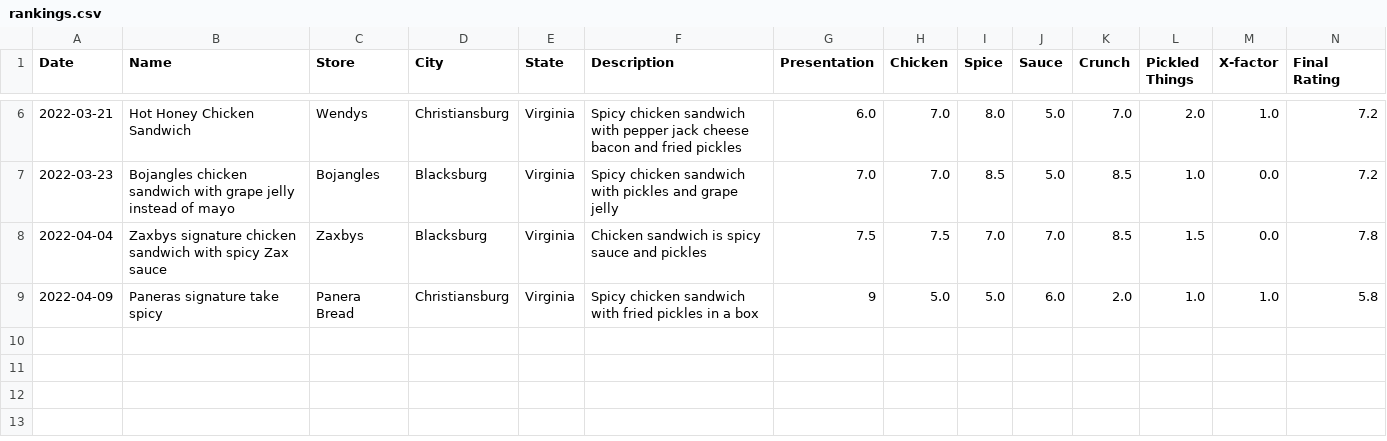
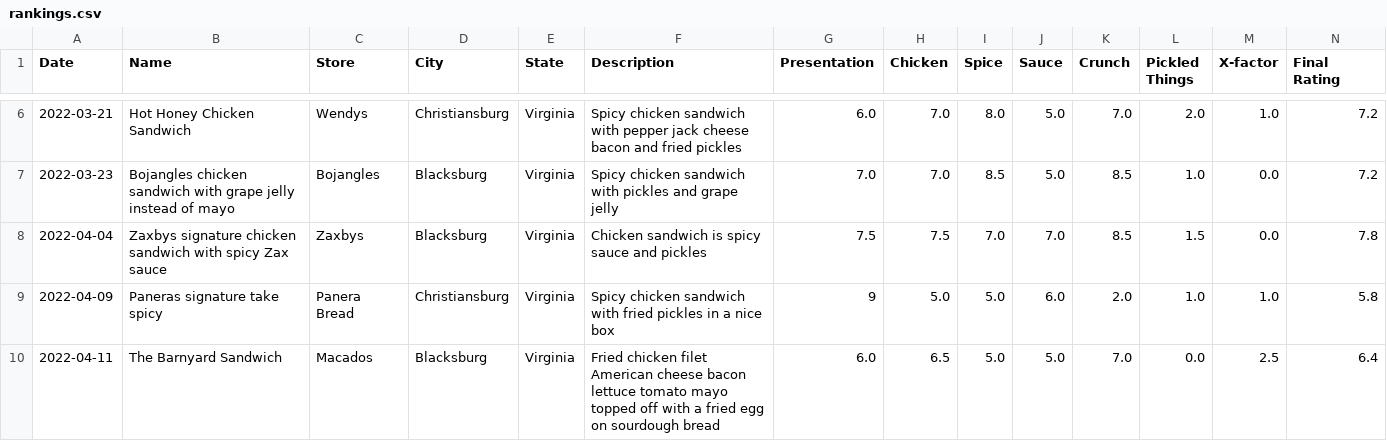
Before and after one commit to chicken-sando/chicken-sando, a CSV file: rankings.csv, drawn as a sheet; only a part is shown, gaps mark what is left out.

Commit message:
Macados sandwich

```diff
--- a/rankings.csv
+++ b/rankings.csv
@@ -8,2 +8,3 @@ Date, Name, Store, City, State, Description, Presentation, Chicken, Spice, Sauce
 2022-04-04, Zaxbys signature chicken sandwich with spicy Zax sauce, Zaxbys, Blacksburg, Virginia, Chicken sandwich is spicy sauce and pickles, 7.5, 7.5, 7.0, 7.0, 8.5, 1.5, 0.0, 7.8
-2022-04-09, Paneras signature take spicy, Panera Bread, Christiansburg, Virginia, Spicy chicken sandwich with fried pickles in a box, 9, 5.0, 5.0, 6.0, 2.0, 1.0, 1.0, 5.8
+2022-04-09, Paneras signature take spicy, Panera Bread, Christiansburg, Virginia, Spicy chicken sandwich with fried pickles in a nice box, 9, 5.0, 5.0, 6.0, 2.0, 1.0, 1.0, 5.8
+2022-04-11, The Barnyard Sandwich, Macados, Blacksburg, Virginia, Fried chicken filet American cheese bacon lettuce tomato mayo topped off with a fried egg on sourdough bread, 6.0, 6.5, 5.0, 5.0, 7.0, 0.0, 2.5, 6.4
```
